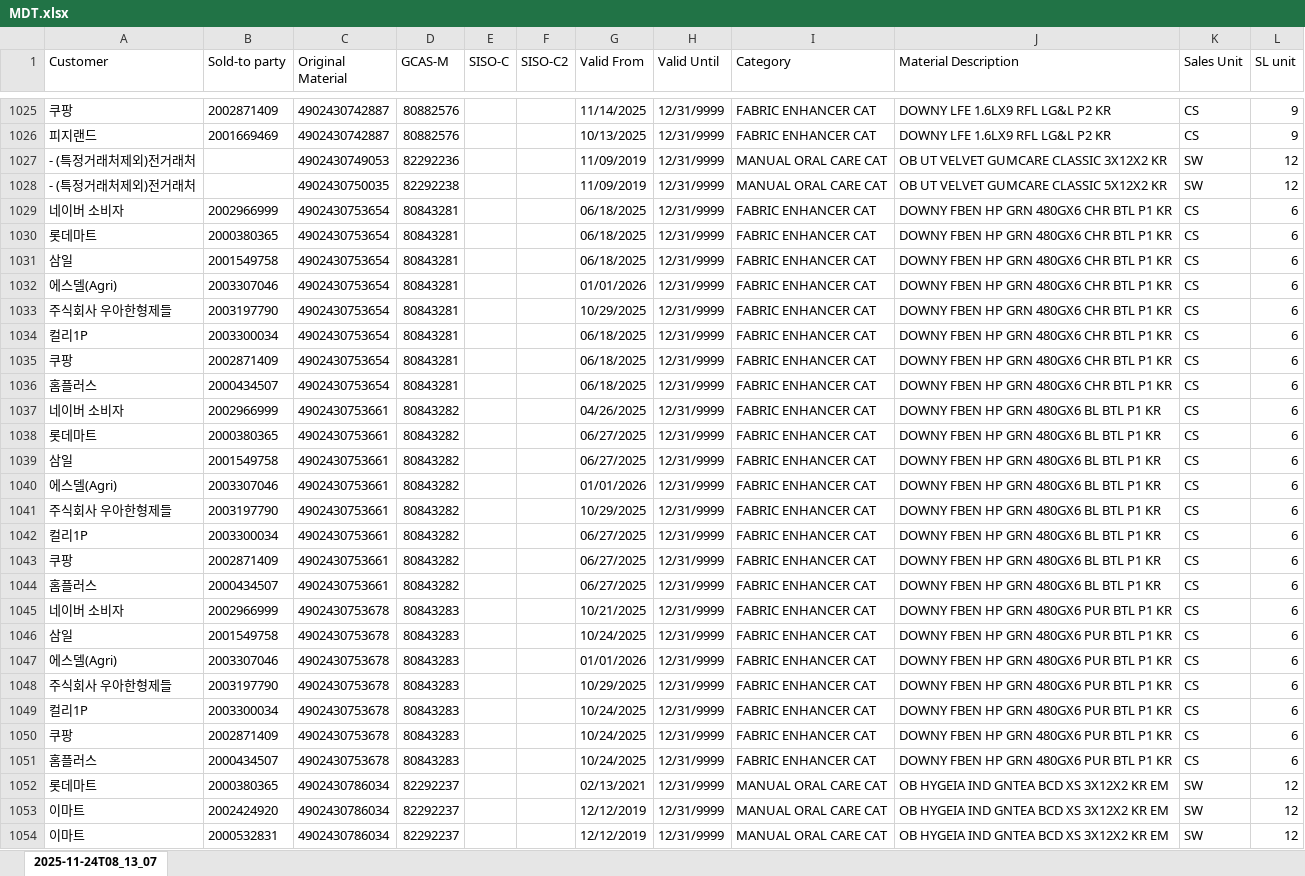
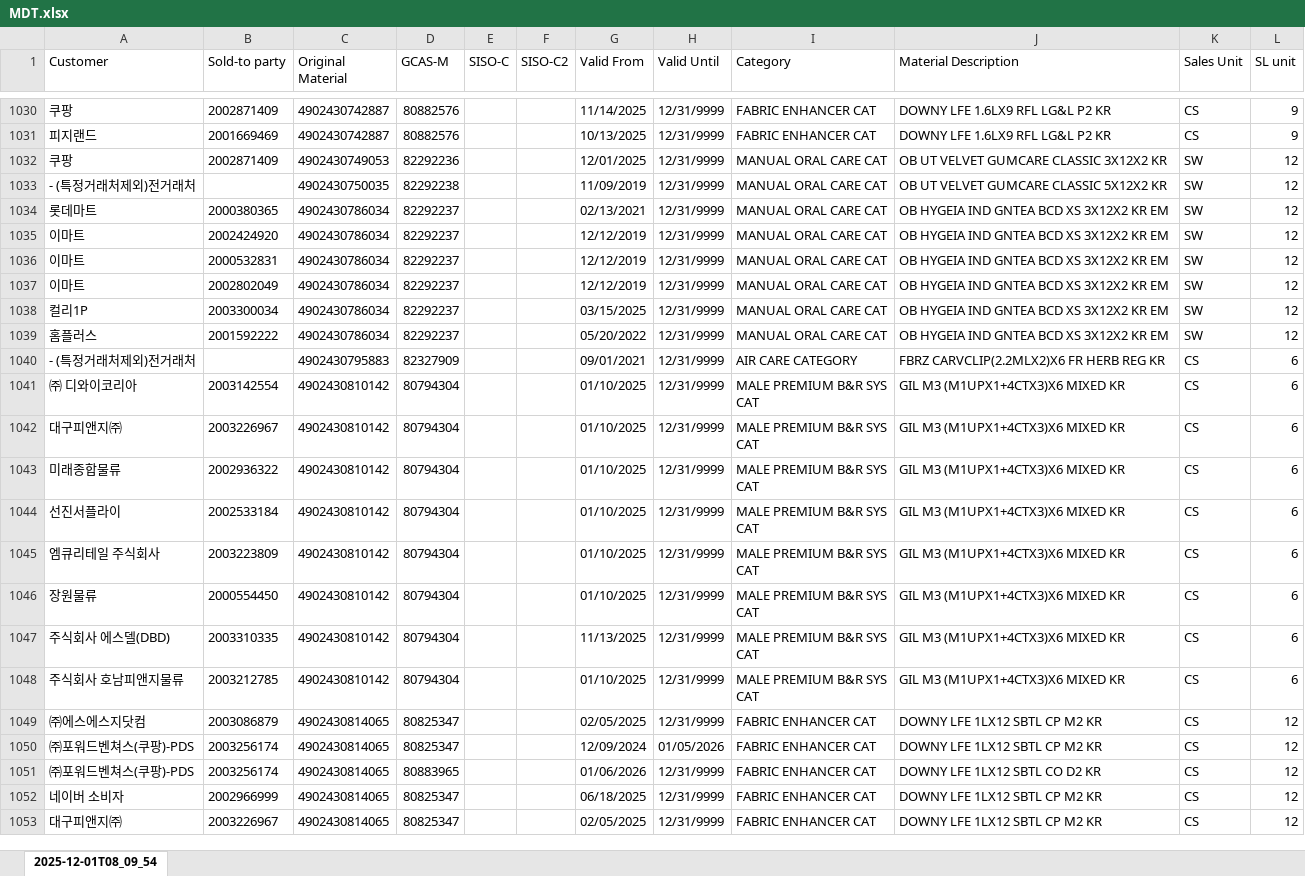
Before and after one commit to swanlee0729/pg.eagles.data, an Excel workbook: MDT.xlsx, sheet 2025-12-01T08_09_54, drawn as a sheet; only a part is shown, gaps mark what is left out; the shorter side is filled out with more unchanged rows; values as stored, in another font and other column widths than the file's, no borders; removed rows and columns are numbered as before the commit, all else as after; the diff covers the shown part only; the diff names each change by its address in the sheet, - before the commit and + after, or states it on an @@ line.

```diff
--- a/MDT.xlsx (sheet 2025-12-01T08_09_54)
+++ b/MDT.xlsx (sheet 2025-12-01T08_09_54)
-sheet tab: 2025-11-24T08_13_07
+sheet tab: 2025-12-01T08_09_54
-A1032 (Customer): - (특정거래처제외)전거래처
+A1032 (Customer): 쿠팡
-B1032 (Sold-to party): (empty)
+B1032 (Sold-to party): 2002871409
-G1032 (Valid From): 11/09/2019
+G1032 (Valid From): 12/01/2025
-row 1029: 네이버 소비자 | 2002966999 | 4902430753654 | 80843281 |  |  | 06/18/2025 | 12/31/9999 | FABRIC ENHANCER CAT | DOWNY FBEN HP GRN 480GX6 CHR BTL P1 KR | CS | 6
-row 1030: 롯데마트 | 2000380365 | 4902430753654 | 80843281 |  |  | 06/18/2025 | 12/31/9999 | FABRIC ENHANCER CAT | DOWNY FBEN HP GRN 480GX6 CHR BTL P1 KR | CS | 6
-row 1031: 삼일 | 2001549758 | 4902430753654 | 80843281 |  |  | 06/18/2025 | 12/31/9999 | FABRIC ENHANCER CAT | DOWNY FBEN HP GRN 480GX6 CHR BTL P1 KR | CS | 6
-row 1032: 에스델(Agri) | 2003307046 | 4902430753654 | 80843281 |  |  | 01/01/2026 | 12/31/9999 | FABRIC ENHANCER CAT | DOWNY FBEN HP GRN 480GX6 CHR BTL P1 KR | CS | 6
-row 1033: 주식회사 우아한형제들 | 2003197790 | 4902430753654 | 80843281 |  |  | 10/29/2025 | 12/31/9999 | FABRIC ENHANCER CAT | DOWNY FBEN HP GRN 480GX6 CHR BTL P1 KR | CS | 6
-row 1034: 컬리1P | 2003300034 | 4902430753654 | 80843281 |  |  | 06/18/2025 | 12/31/9999 | FABRIC ENHANCER CAT | DOWNY FBEN HP GRN 480GX6 CHR BTL P1 KR | CS | 6
-row 1035: 쿠팡 | 2002871409 | 4902430753654 | 80843281 |  |  | 06/18/2025 | 12/31/9999 | FABRIC ENHANCER CAT | DOWNY FBEN HP GRN 480GX6 CHR BTL P1 KR | CS | 6
-row 1036: 홈플러스 | 2000434507 | 4902430753654 | 80843281 |  |  | 06/18/2025 | 12/31/9999 | FABRIC ENHANCER CAT | DOWNY FBEN HP GRN 480GX6 CHR BTL P1 KR | CS | 6
-row 1037: 네이버 소비자 | 2002966999 | 4902430753661 | 80843282 |  |  | 04/26/2025 | 12/31/9999 | FABRIC ENHANCER CAT | DOWNY FBEN HP GRN 480GX6 BL BTL P1 KR | CS | 6
-row 1038: 롯데마트 | 2000380365 | 4902430753661 | 80843282 |  |  | 06/27/2025 | 12/31/9999 | FABRIC ENHANCER CAT | DOWNY FBEN HP GRN 480GX6 BL BTL P1 KR | CS | 6
-row 1039: 삼일 | 2001549758 | 4902430753661 | 80843282 |  |  | 06/27/2025 | 12/31/9999 | FABRIC ENHANCER CAT | DOWNY FBEN HP GRN 480GX6 BL BTL P1 KR | CS | 6
-row 1040: 에스델(Agri) | 2003307046 | 4902430753661 | 80843282 |  |  | 01/01/2026 | 12/31/9999 | FABRIC ENHANCER CAT | DOWNY FBEN HP GRN 480GX6 BL BTL P1 KR | CS | 6
-row 1041: 주식회사 우아한형제들 | 2003197790 | 4902430753661 | 80843282 |  |  | 10/29/2025 | 12/31/9999 | FABRIC ENHANCER CAT | DOWNY FBEN HP GRN 480GX6 BL BTL P1 KR | CS | 6
-row 1042: 컬리1P | 2003300034 | 4902430753661 | 80843282 |  |  | 06/27/2025 | 12/31/9999 | FABRIC ENHANCER CAT | DOWNY FBEN HP GRN 480GX6 BL BTL P1 KR | CS | 6
-row 1043: 쿠팡 | 2002871409 | 4902430753661 | 80843282 |  |  | 06/27/2025 | 12/31/9999 | FABRIC ENHANCER CAT | DOWNY FBEN HP GRN 480GX6 BL BTL P1 KR | CS | 6
-row 1044: 홈플러스 | 2000434507 | 4902430753661 | 80843282 |  |  | 06/27/2025 | 12/31/9999 | FABRIC ENHANCER CAT | DOWNY FBEN HP GRN 480GX6 BL BTL P1 KR | CS | 6
-row 1045: 네이버 소비자 | 2002966999 | 4902430753678 | 80843283 |  |  | 10/21/2025 | 12/31/9999 | FABRIC ENHANCER CAT | DOWNY FBEN HP GRN 480GX6 PUR BTL P1 KR | CS | 6
-row 1046: 삼일 | 2001549758 | 4902430753678 | 80843283 |  |  | 10/24/2025 | 12/31/9999 | FABRIC ENHANCER CAT | DOWNY FBEN HP GRN 480GX6 PUR BTL P1 KR | CS | 6
-row 1047: 에스델(Agri) | 2003307046 | 4902430753678 | 80843283 |  |  | 01/01/2026 | 12/31/9999 | FABRIC ENHANCER CAT | DOWNY FBEN HP GRN 480GX6 PUR BTL P1 KR | CS | 6
-row 1048: 주식회사 우아한형제들 | 2003197790 | 4902430753678 | 80843283 |  |  | 10/29/2025 | 12/31/9999 | FABRIC ENHANCER CAT | DOWNY FBEN HP GRN 480GX6 PUR BTL P1 KR | CS | 6
-row 1049: 컬리1P | 2003300034 | 4902430753678 | 80843283 |  |  | 10/24/2025 | 12/31/9999 | FABRIC ENHANCER CAT | DOWNY FBEN HP GRN 480GX6 PUR BTL P1 KR | CS | 6
-row 1050: 쿠팡 | 2002871409 | 4902430753678 | 80843283 |  |  | 10/24/2025 | 12/31/9999 | FABRIC ENHANCER CAT | DOWNY FBEN HP GRN 480GX6 PUR BTL P1 KR | CS | 6
-row 1051: 홈플러스 | 2000434507 | 4902430753678 | 80843283 |  |  | 10/24/2025 | 12/31/9999 | FABRIC ENHANCER CAT | DOWNY FBEN HP GRN 480GX6 PUR BTL P1 KR | CS | 6
```
Also changed, not shown: 95 added rows, 56 removed rows and 53 edited cells elsewhere in this sheet, 2 other files.
